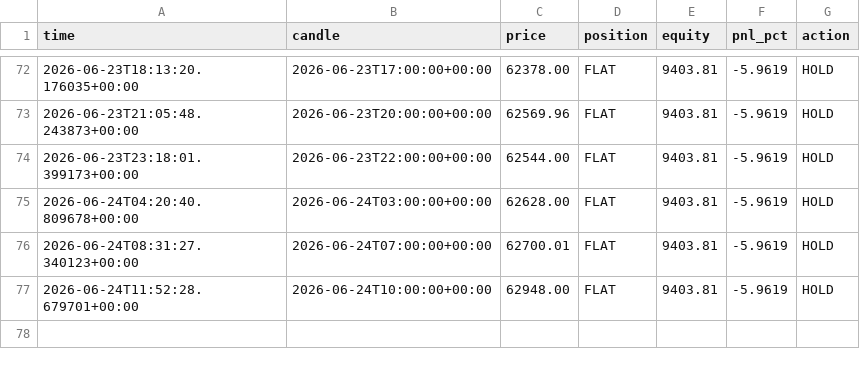
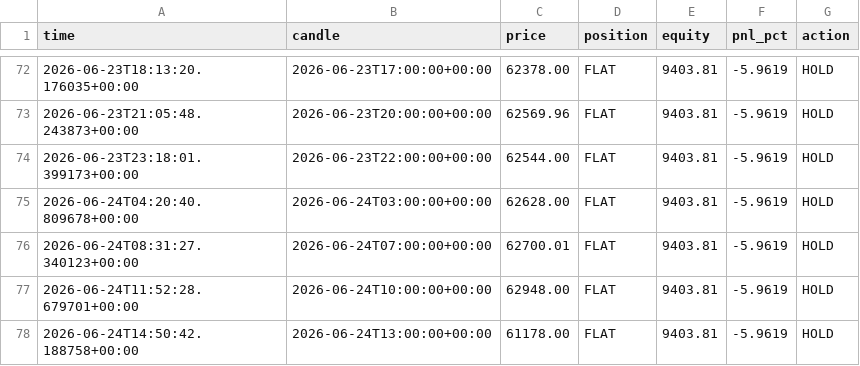
Before and after one commit to andresapontelegal-source/finanzas, a CSV file: state/live_equity.csv, drawn as a sheet; only a part is shown, gaps mark what is left out.

```diff
--- a/state/live_equity.csv
+++ b/state/live_equity.csv
@@ -77 +77,2 @@ time,candle,price,position,equity,pnl_pct,action
 2026-06-24T11:52:28.679701+00:00,2026-06-24T10:00:00+00:00,62948.00,FLAT,9403.81,-5.9619,HOLD
+2026-06-24T14:50:42.188758+00:00,2026-06-24T13:00:00+00:00,61178.00,FLAT,9403.81,-5.9619,HOLD
```
Also changed, not shown: 1 other file.
